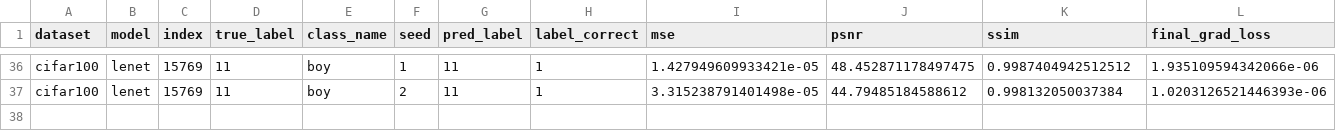
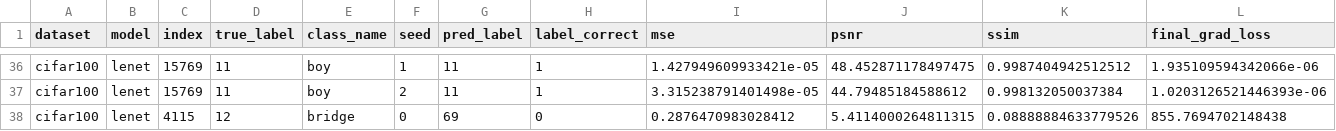
Before and after one commit to Andalib-Iftakher-26/APP-DS---Deep-Leakage-Grads, a CSV file: results/cifar100_codespace_resume_cifar100/results.csv, drawn as a sheet; only a part is shown, gaps mark what is left out; rows hold the shown columns only; the diff names each change by its address in the sheet, - before the commit and + after, or states it on an @@ line.

Commit message:
checkpoint: cifar100_codespace_resume_cifar100 37/60 trials

```diff
--- a/results/cifar100_codespace_resume_cifar100/results.csv
+++ b/results/cifar100_codespace_resume_cifar100/results.csv
+row 38: cifar100 | lenet | 4115 | 12 | bridge | 0 | 69 | 0 | 0.2876470983028412 | 5.4114000264811315 | 0.08888884633779526 | 855.7694702148438
```
Also changed, not shown: 4 other files.
